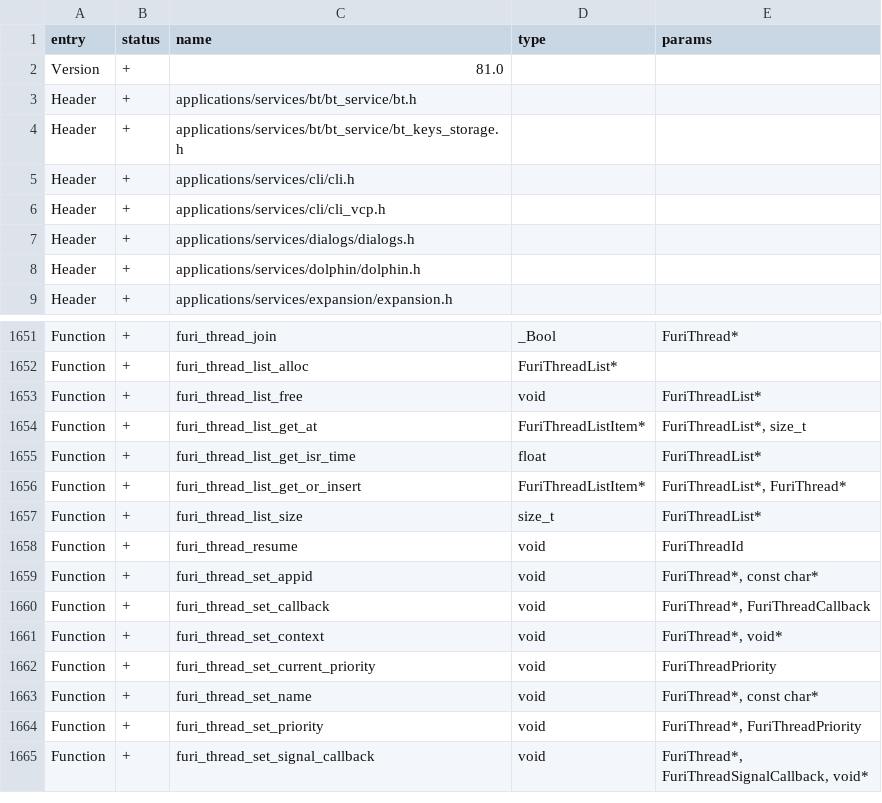
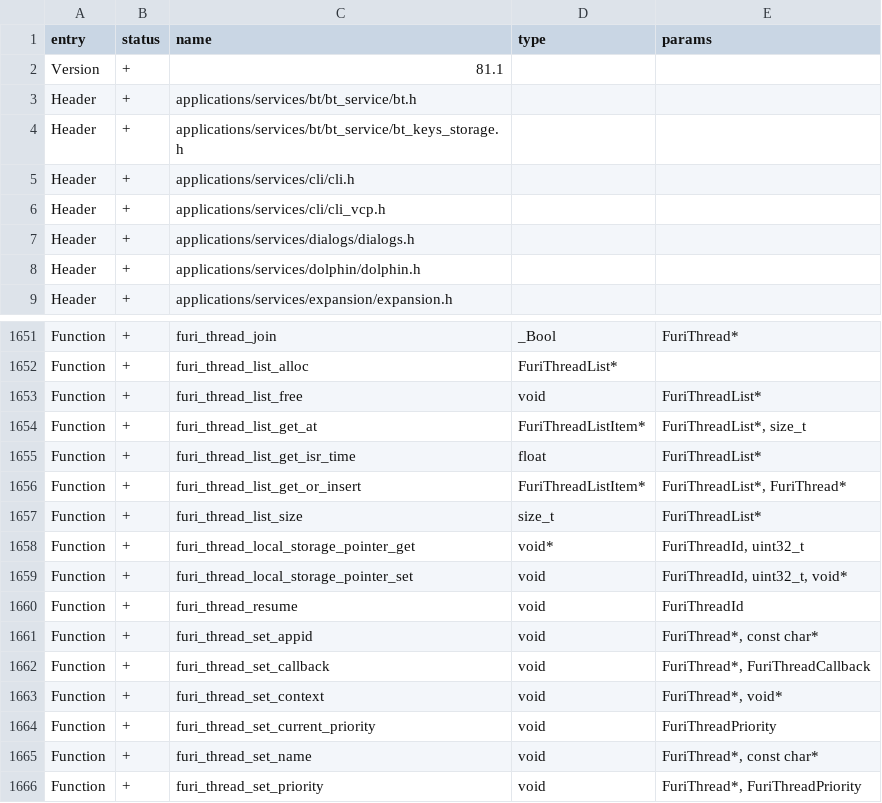
Before and after one commit to flipperdevices/fbtng, a CSV file: targets/f18/api_symbols.csv, drawn as a sheet; only a part is shown, gaps mark what is left out; the shorter side is filled out with more unchanged rows.

```diff
--- a/targets/f18/api_symbols.csv
+++ b/targets/f18/api_symbols.csv
@@ -1,3 +1,3 @@
 entry,status,name,type,params
-Version,+,81.0,,
+Version,+,81.1,,
 Header,+,applications/services/bt/bt_service/bt.h,,
@@ -1657,2 +1657,4 @@ Function,+,furi_thread_list_get_or_insert,FuriThreadListItem*,"FuriThreadList*,
 Function,+,furi_thread_list_size,size_t,FuriThreadList*
+Function,+,furi_thread_local_storage_pointer_get,void*,"FuriThreadId, uint32_t"
+Function,+,furi_thread_local_storage_pointer_set,void,"FuriThreadId, uint32_t, void*"
 Function,+,furi_thread_resume,void,FuriThreadId
```
Also changed, not shown: targets/f7/api_symbols.csv, 11 other files.
